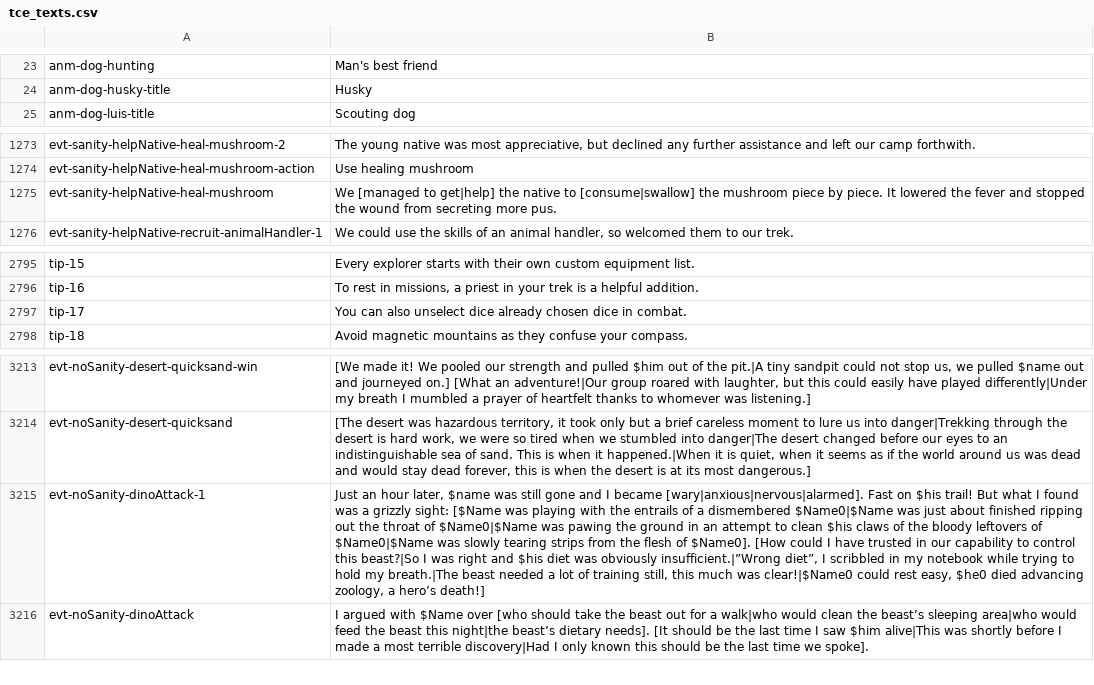
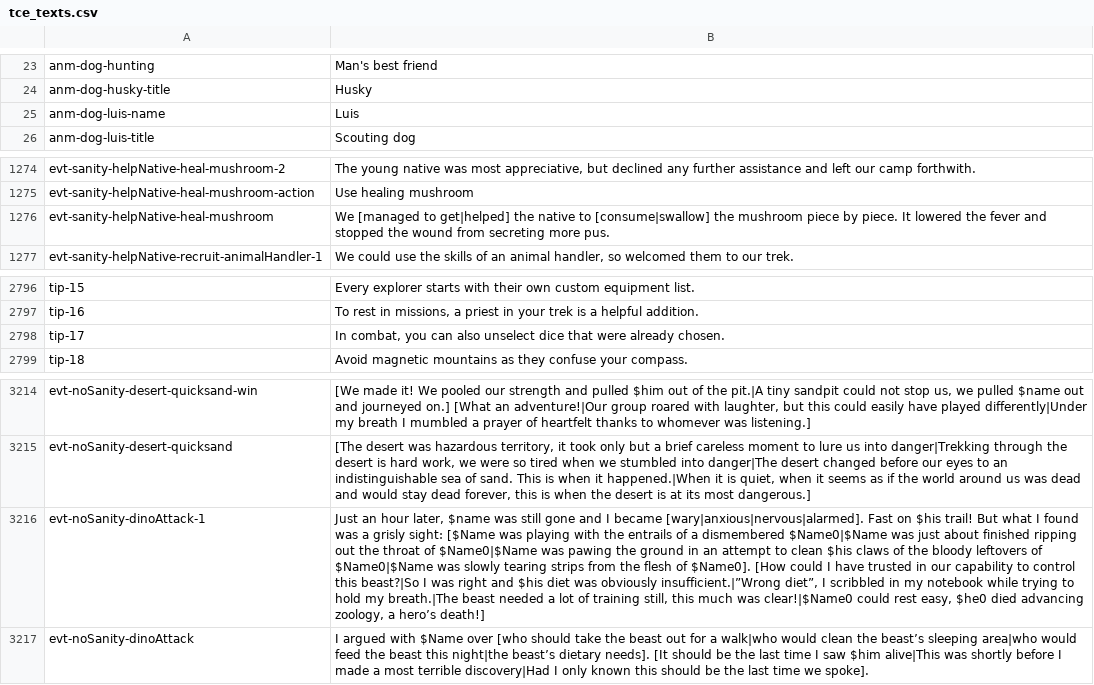
Before and after one commit to Maschinen-Mensch/curiousexpedition, a CSV file: tce_texts.csv, drawn as a sheet; only a part is shown, gaps mark what is left out; addresses are those after the commit; the diff names each change by its address in the sheet, - before the commit and + after, or states it on an @@ line.

```diff
--- a/tce_texts.csv
+++ b/tce_texts.csv
+row 25: anm-dog-luis-name | Luis
-B1276: …[managed to get|help] the native…
+B1276: …[managed to get|helped] the native…
-B2798: You can also unselect dice already chosen dice in combat.
+B2798: In combat, you can also unselect dice that were already chosen.
-B3216: …was a grizzly sight: [$Name…
+B3216: …was a grisly sight: [$Name…
```
Also changed, not shown: 7 other files.
